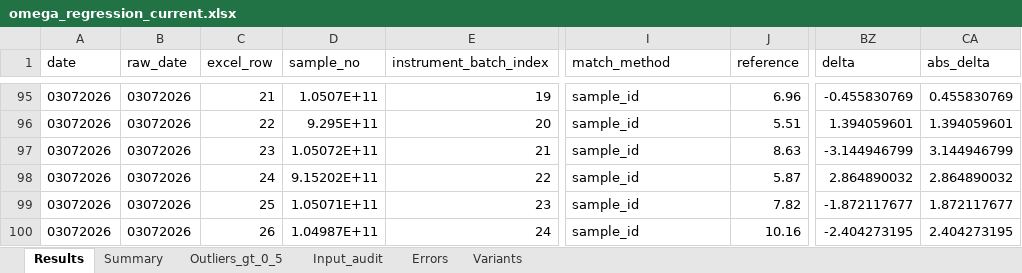
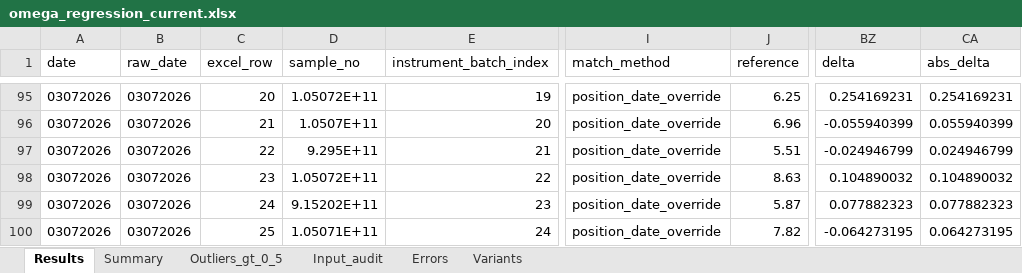
Before and after one commit to espaseislamov-jpg/omega_new, an Excel workbook: regression_outputs/omega_regression_current.xlsx, sheet Results, drawn as a sheet; only a part is shown, gaps mark what is left out; values as stored, in another font and other column widths than the file's, no borders; the diff covers the shown part only; the diff names each change by its address in the sheet, - before the commit and + after, or states it on an @@ line.

```diff
--- a/regression_outputs/omega_regression_current.xlsx (sheet Results)
+++ b/regression_outputs/omega_regression_current.xlsx (sheet Results)
-C95 (excel_row): 21
+C95 (excel_row): 20
-D95 (sample_no): 1.0507E+11
+D95 (sample_no): 1.05072E+11
-I95:I100 (match_method): sample_id
+I95:I100 (match_method): position_date_override
-J95 (reference): 6.96
+J95 (reference): 6.25
-BZ95 (delta): -0.455830769
+BZ95 (delta): 0.254169231
-CA95 (abs_delta): 0.455830769
+CA95 (abs_delta): 0.254169231
-C96 (excel_row): 22
+C96 (excel_row): 21
-D96 (sample_no): 9.295E+11
+D96 (sample_no): 1.0507E+11
-J96 (reference): 5.51
+J96 (reference): 6.96
-BZ96 (delta): 1.394059601
+BZ96 (delta): -0.055940399
-CA96 (abs_delta): 1.394059601
+CA96 (abs_delta): 0.055940399
-C97 (excel_row): 23
+C97 (excel_row): 22
-D97 (sample_no): 1.05072E+11
+D97 (sample_no): 9.295E+11
-J97 (reference): 8.63
+J97 (reference): 5.51
-BZ97 (delta): -3.144946799
+BZ97 (delta): -0.024946799
-CA97 (abs_delta): 3.144946799
+CA97 (abs_delta): 0.024946799
-C98 (excel_row): 24
+C98 (excel_row): 23
-D98 (sample_no): 9.15202E+11
+D98 (sample_no): 1.05072E+11
-J98 (reference): 5.87
+J98 (reference): 8.63
-BZ98 (delta): 2.864890032
+BZ98 (delta): 0.104890032
-CA98 (abs_delta): 2.864890032
+CA98 (abs_delta): 0.104890032
-C99 (excel_row): 25
+C99 (excel_row): 24
-D99 (sample_no): 1.05071E+11
+D99 (sample_no): 9.15202E+11
-J99 (reference): 7.82
+J99 (reference): 5.87
-BZ99 (delta): -1.872117677
+BZ99 (delta): 0.077882323
-CA99 (abs_delta): 1.872117677
+CA99 (abs_delta): 0.077882323
-C100 (excel_row): 26
+C100 (excel_row): 25
-D100 (sample_no): 1.04987E+11
+D100 (sample_no): 1.05071E+11
-J100 (reference): 10.16
+J100 (reference): 7.82
-BZ100 (delta): -2.404273195
+BZ100 (delta): -0.064273195
-CA100 (abs_delta): 2.404273195
+CA100 (abs_delta): 0.064273195
```
Also changed, not shown: 410 edited cells elsewhere in this sheet, sheet Outliers_gt_0_5, sheet Variants, sheet Summary, sheet Errors, 7 other files.
